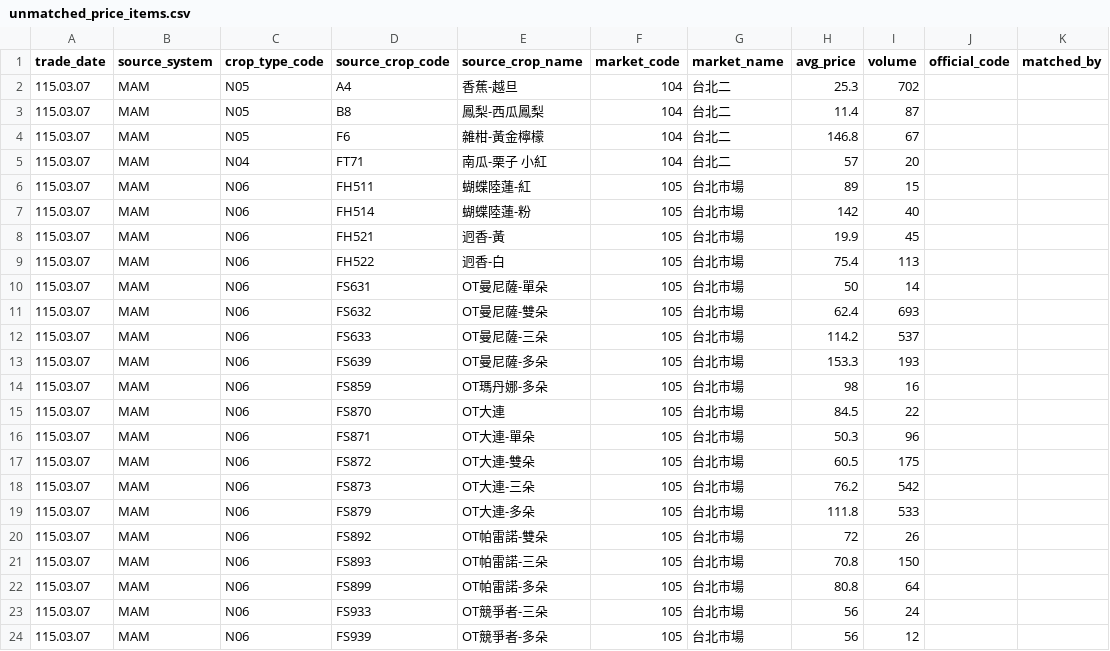
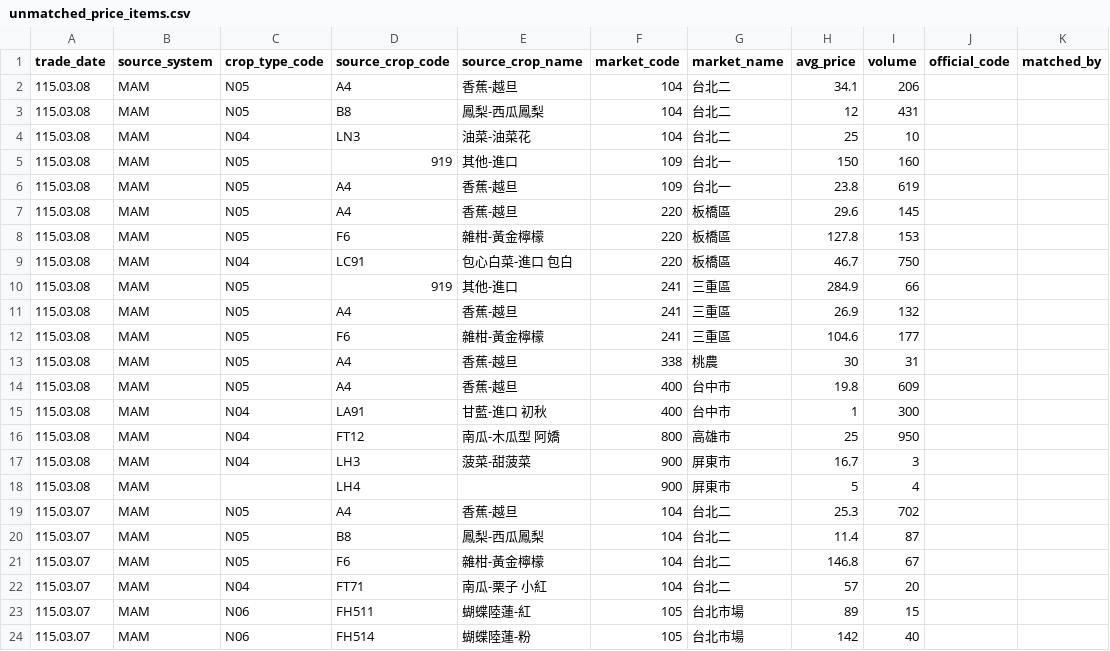
Before and after one commit to junborisproject0207-collab/vege-price-backend, a CSV file: output/unmatched_price_items.csv, drawn as a sheet; only a part is shown; the shorter side is filled out with more unchanged rows.

```diff
--- a/output/unmatched_price_items.csv
+++ b/output/unmatched_price_items.csv
@@ -1,2 +1,19 @@
 trade_date,source_system,crop_type_code,source_crop_code,source_crop_name,market_code,market_name,avg_price,volume,official_code,matched_by
+115.03.08,MAM,N05,A4,香蕉-越旦,104,台北二,34.1,206,,
+115.03.08,MAM,N05,B8,鳳梨-西瓜鳳梨,104,台北二,12,431,,
+115.03.08,MAM,N04,LN3,油菜-油菜花,104,台北二,25,10,,
+115.03.08,MAM,N05,919,其他-進口,109,台北一,150,160,,
+115.03.08,MAM,N05,A4,香蕉-越旦,109,台北一,23.8,619,,
+115.03.08,MAM,N05,A4,香蕉-越旦,220,板橋區,29.6,145,,
+115.03.08,MAM,N05,F6,雜柑-黃金檸檬,220,板橋區,127.8,153,,
+115.03.08,MAM,N04,LC91,包心白菜-進口 包白,220,板橋區,46.7,750,,
+115.03.08,MAM,N05,919,其他-進口,241,三重區,284.9,66,,
+115.03.08,MAM,N05,A4,香蕉-越旦,241,三重區,26.9,132,,
+115.03.08,MAM,N05,F6,雜柑-黃金檸檬,241,三重區,104.6,177,,
+115.03.08,MAM,N05,A4,香蕉-越旦,338,桃農,30,31,,
+115.03.08,MAM,N05,A4,香蕉-越旦,400,台中市,19.8,609,,
+115.03.08,MAM,N04,LA91,甘藍-進口 初秋,400,台中市,1,300,,
+115.03.08,MAM,N04,FT12,南瓜-木瓜型 阿嬌,800,高雄市,25,950,,
+115.03.08,MAM,N04,LH3,菠菜-甜菠菜,900,屏東市,16.7,3,,
+115.03.08,MAM,,LH4,,900,屏東市,5,4,,
 115.03.07,MAM,N05,A4,香蕉-越旦,104,台北二,25.3,702,,
```
Also changed, not shown: output/unmatched_top_codes.csv, output/unmatched_top_names.csv, 9 other files.
